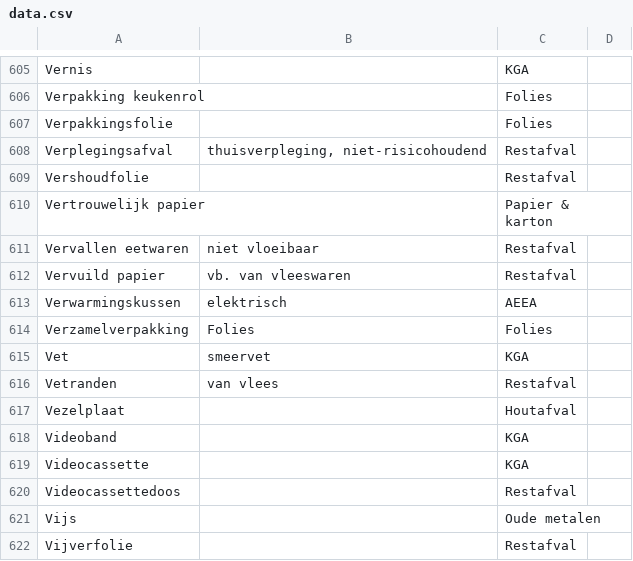
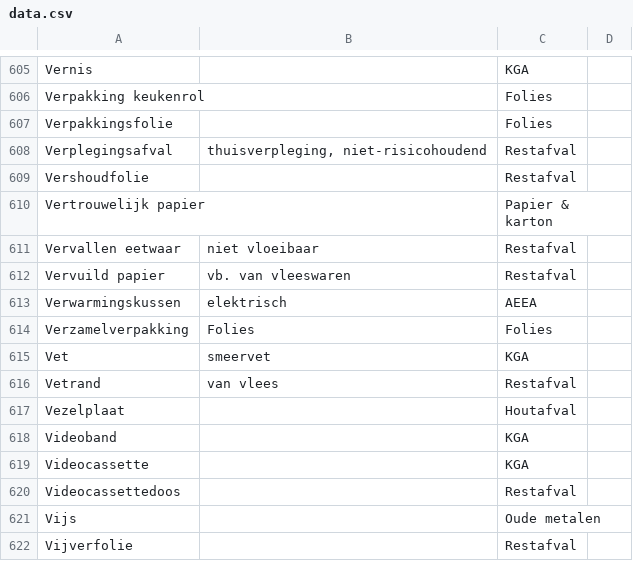
Before and after one commit to hapytex/afvalalfabet, a CSV file: data/data.csv, drawn as a sheet; only a part is shown, gaps mark what is left out.

```diff
--- a/data/data.csv
+++ b/data/data.csv
@@ -610,3 +610,3 @@ Vershoudfolie,,Restafval,
 Vertrouwelijk papier,,Papier & karton,
-Vervallen eetwaren,niet vloeibaar,Restafval,
+Vervallen eetwaar,niet vloeibaar,Restafval,
 Vervuild papier,vb. van vleeswaren,Restafval,
@@ -615,3 +615,3 @@ Verzamelverpakking,Folies,Folies,
 Vet,smeervet,KGA,
-Vetranden,van vlees,Restafval,
+Vetrand,van vlees,Restafval,
 Vezelplaat,,Houtafval,
```
Also changed, not shown: data/synonyms.csv, data/tips.csv.
